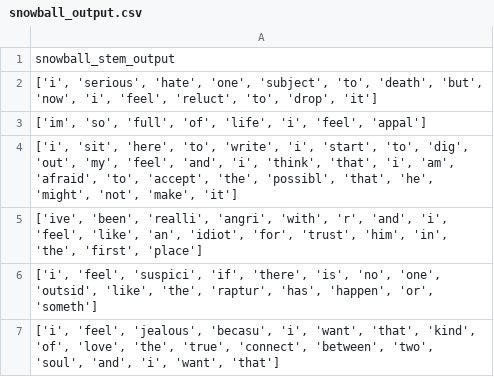
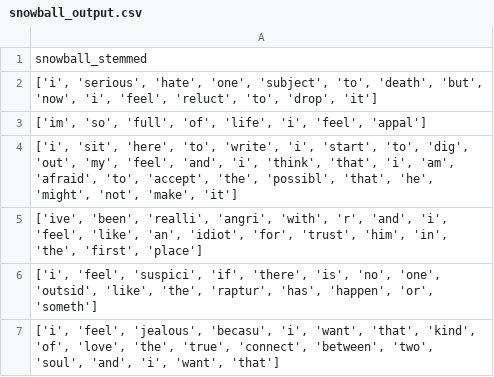
Before and after one commit to itssvkv/NLP-Tasks, a CSV file: output/snowball_output.csv, drawn as a sheet; only a part is shown.

```diff
--- a/output/snowball_output.csv
+++ b/output/snowball_output.csv
@@ -1,2 +1,2 @@
-snowball_stem_output
+snowball_stemmed
 "['i', 'serious', 'hate', 'one', 'subject', 'to', 'death', 'but', 'now', 'i', 'feel', 'reluct', 'to', 'drop', 'it']"
```
Also changed, not shown: 5 other files.
